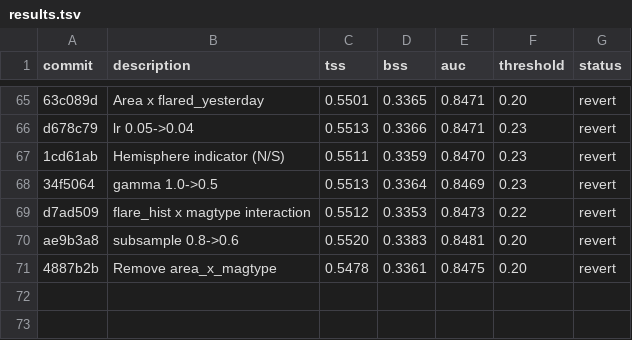
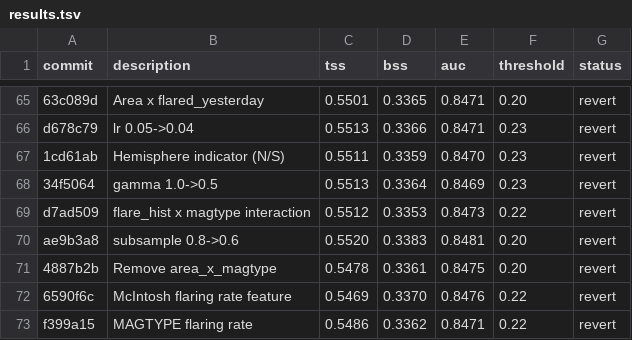
Before and after one commit to colinjoc/hdr_autoresearch, a TSV file: applications/flares/results.tsv, drawn as a sheet; only a part is shown, gaps mark what is left out.

Commit message:
Record 72 HDR experiments. Final best TSS=0.5526 (baseline 0.47, +17.5%)

```diff
--- a/applications/flares/results.tsv
+++ b/applications/flares/results.tsv
@@ -71 +71,3 @@ ae9b3a8	subsample 0.8->0.6	0.5520	0.3383	0.8481	0.20	revert
 4887b2b	Remove area_x_magtype	0.5478	0.3361	0.8475	0.20	revert
+6590f6c	McIntosh flaring rate feature	0.5469	0.3370	0.8476	0.22	revert
+f399a15	MAGTYPE flaring rate	0.5486	0.3362	0.8471	0.22	revert
```
